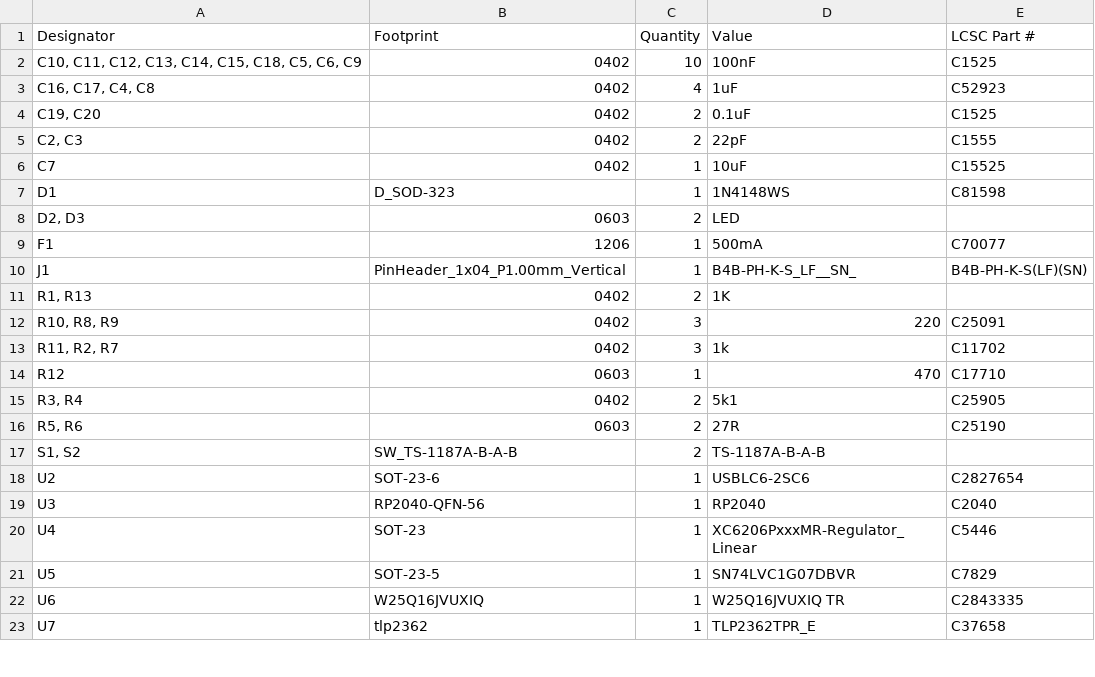
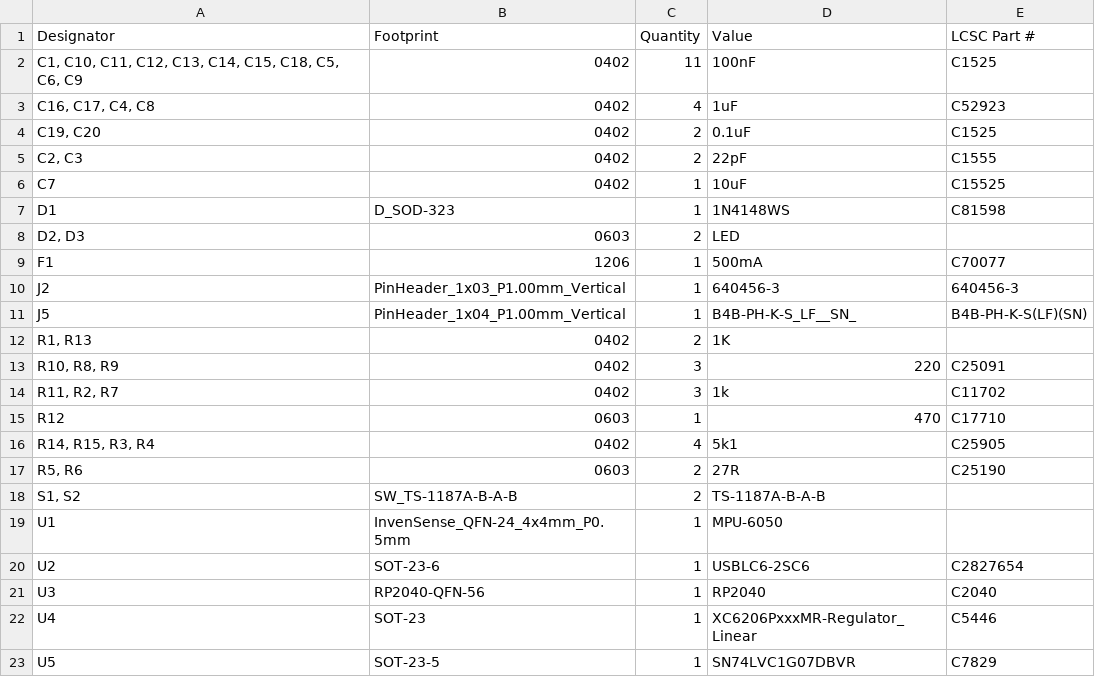
Before and after one commit to Hanz-Tech/usbc-midi, a CSV file: PCB/production/bom.csv, drawn as a sheet; only a part is shown; the shorter side is filled out with more unchanged rows.

```diff
--- a/PCB/production/bom.csv
+++ b/PCB/production/bom.csv
@@ -1,3 +1,3 @@
 Designator,Footprint,Quantity,Value,LCSC Part #
-"C10, C11, C12, C13, C14, C15, C18, C5, C6, C9",0402,10,100nF,C1525
+"C1, C10, C11, C12, C13, C14, C15, C18, C5, C6, C9",0402,11,100nF,C1525
 "C16, C17, C4, C8",0402,4,1uF,C52923
@@ -9,3 +9,4 @@ D1,D_SOD-323,1,1N4148WS,C81598
 F1,1206,1,500mA,C70077
-J1,PinHeader_1x04_P1.00mm_Vertical,1,B4B-PH-K-S_LF__SN_,B4B-PH-K-S(LF)(SN)
+J2,PinHeader_1x03_P1.00mm_Vertical,1,640456-3,640456-3
+J5,PinHeader_1x04_P1.00mm_Vertical,1,B4B-PH-K-S_LF__SN_,B4B-PH-K-S(LF)(SN)
 "R1, R13",0402,2,1K,
@@ -14,5 +15,6 @@ J1,PinHeader_1x04_P1.00mm_Vertical,1,B4B-PH-K-S_LF__SN_,B4B-PH-K-S(LF)(SN)
 R12,0603,1,470,C17710
-"R3, R4",0402,2,5k1,C25905
+"R14, R15, R3, R4",0402,4,5k1,C25905
 "R5, R6",0603,2,27R,C25190
 "S1, S2",SW_TS-1187A-B-A-B,2,TS-1187A-B-A-B,
+U1,InvenSense_QFN-24_4x4mm_P0.5mm,1,MPU-6050,
 U2,SOT-23-6,1,USBLC6-2SC6,C2827654
```
Also changed, not shown: PCB/production/designators.csv, PCB/production/positions.csv, 50 other files.
